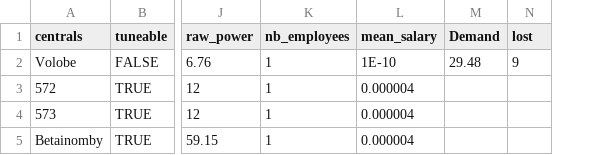
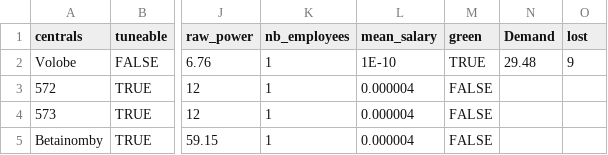
Before and after one commit to Foloso/MixSimulator, a CSV file: data/RIToamasina/dataset_RI_Toamasina.csv, drawn as a sheet; only a part is shown, gaps mark what is left out; the diff names each change by its address in the sheet, - before the commit and + after, or states it on an @@ line.

Commit message:
priorisation des centrales a energies renouvelables

```diff
--- a/data/RIToamasina/dataset_RI_Toamasina.csv
+++ b/data/RIToamasina/dataset_RI_Toamasina.csv
+column M (green), rows 2-5: TRUE | FALSE | FALSE | FALSE
```
Also changed, not shown: 5 other files.
